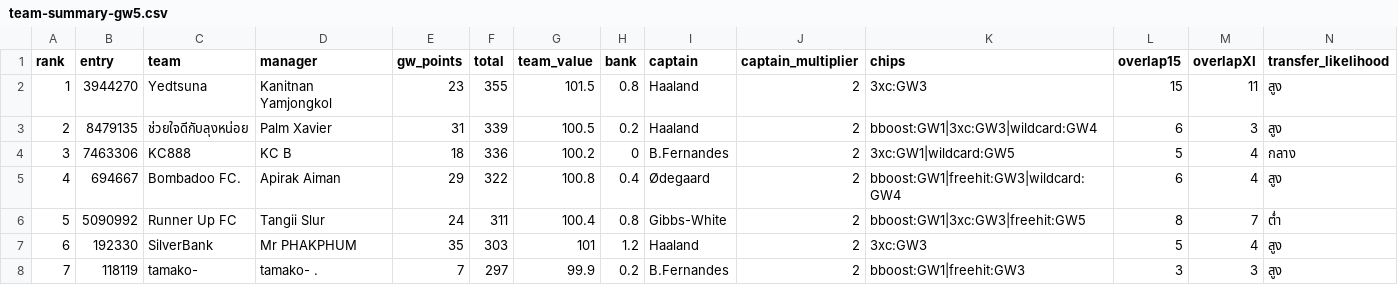
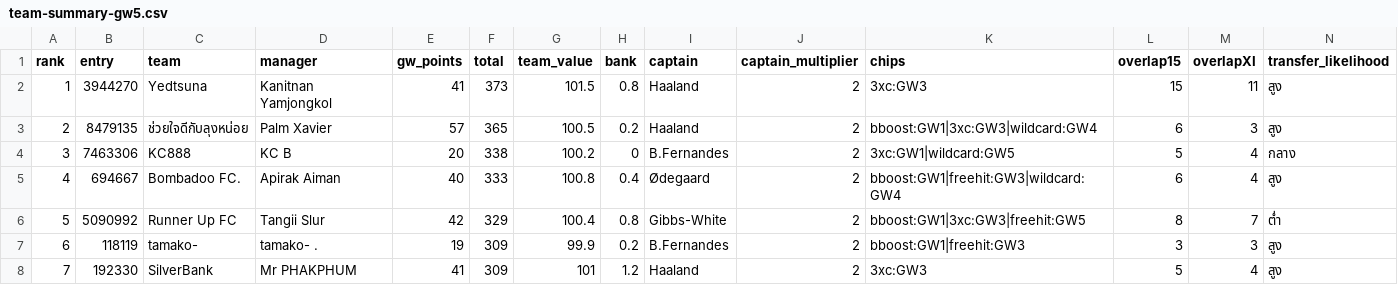
Before and after one commit to kanitnany-cloud/GPTxMe, a CSV file: mini-league/team-summary-gw5.csv, drawn as a sheet; only a part is shown; the diff covers the shown part only.

```diff
--- a/mini-league/team-summary-gw5.csv
+++ b/mini-league/team-summary-gw5.csv
@@ -1,8 +1,8 @@
 rank,entry,team,manager,gw_points,total,team_value,bank,captain,captain_multiplier,chips,overlap15,overlapXI,transfer_likelihood
-1,3944270,Yedtsuna,Kanitnan Yamjongkol,23,355,101.5,0.8,Haaland,2,3xc:GW3,15,11,สูง
-2,8479135,ช่วยใจดีกับลุงหน่อย,Palm Xavier,31,339,100.5,0.2,Haaland,2,bboost:GW1|3xc:GW3|wildcard:GW4,6,3,สูง
-3,7463306,KC888,KC B,18,336,100.2,0,B.Fernandes,2,3xc:GW1|wildcard:GW5,5,4,กลาง
-4,694667,Bombadoo FC.,Apirak Aiman,29,322,100.8,0.4,Ødegaard,2,bboost:GW1|freehit:GW3|wildcard:GW4,6,4,สูง
-5,5090992,Runner Up FC,Tangii Slur,24,311,100.4,0.8,Gibbs-White,2,bboost:GW1|3xc:GW3|freehit:GW5,8,7,ต่ำ
-6,192330,SilverBank,Mr PHAKPHUM,35,303,101,1.2,Haaland,2,3xc:GW3,5,4,สูง
-7,118119,tamako-,tamako- .,7,297,99.9,0.2,B.Fernandes,2,bboost:GW1|freehit:GW3,3,3,สูง
+1,3944270,Yedtsuna,Kanitnan Yamjongkol,41,373,101.5,0.8,Haaland,2,3xc:GW3,15,11,สูง
+2,8479135,ช่วยใจดีกับลุงหน่อย,Palm Xavier,57,365,100.5,0.2,Haaland,2,bboost:GW1|3xc:GW3|wildcard:GW4,6,3,สูง
+3,7463306,KC888,KC B,20,338,100.2,0,B.Fernandes,2,3xc:GW1|wildcard:GW5,5,4,กลาง
+4,694667,Bombadoo FC.,Apirak Aiman,40,333,100.8,0.4,Ødegaard,2,bboost:GW1|freehit:GW3|wildcard:GW4,6,4,สูง
+5,5090992,Runner Up FC,Tangii Slur,42,329,100.4,0.8,Gibbs-White,2,bboost:GW1|3xc:GW3|freehit:GW5,8,7,ต่ำ
+6,118119,tamako-,tamako- .,19,309,99.9,0.2,B.Fernandes,2,bboost:GW1|freehit:GW3,3,3,สูง
+7,192330,SilverBank,Mr PHAKPHUM,41,309,101,1.2,Haaland,2,3xc:GW3,5,4,สูง
```
Also changed, not shown: 34 edited cells elsewhere in this file, mini-league/player-template-gw5.csv, 3 other files.
